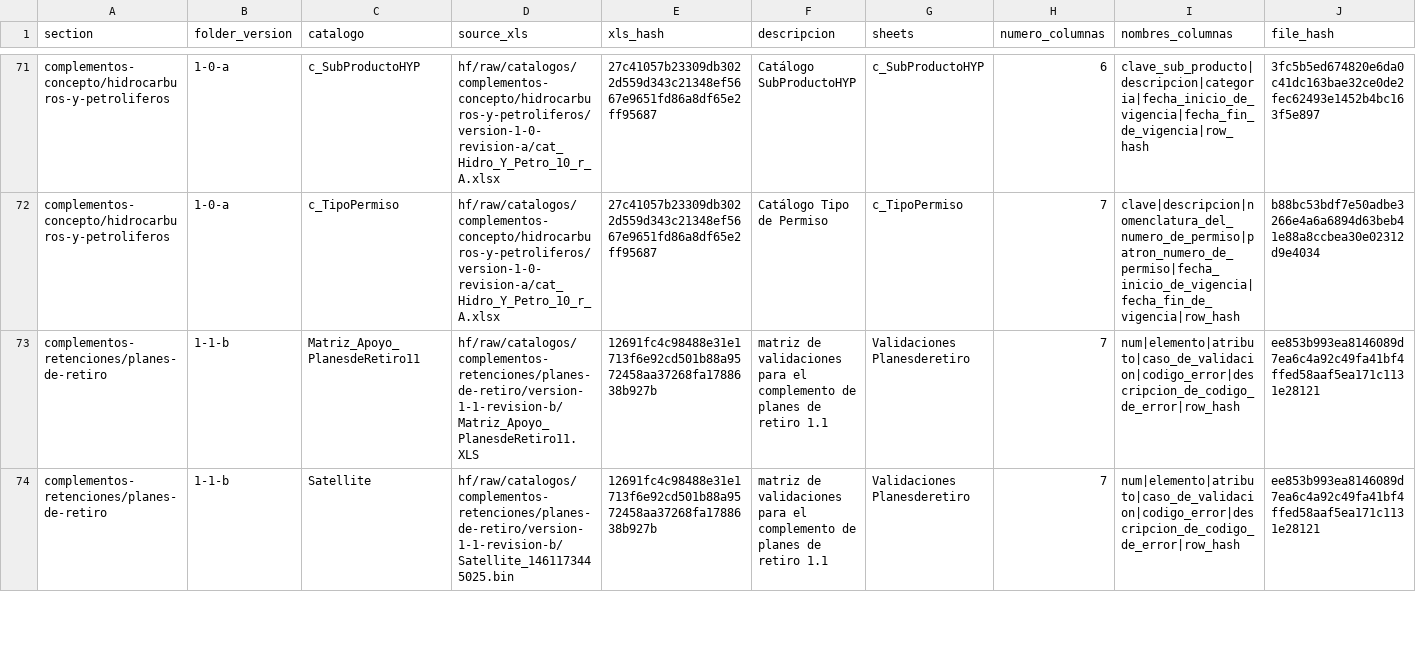
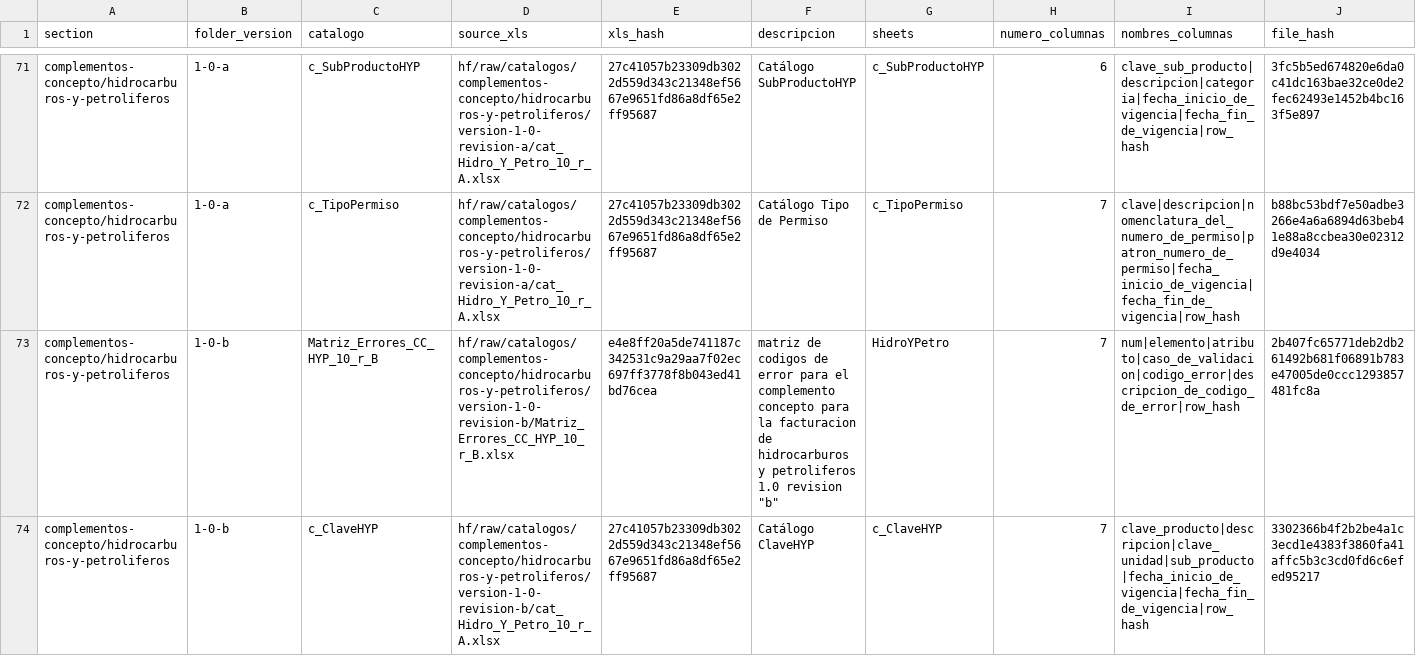
Before and after one commit to mayrop/sat-metadata-scraper, a CSV file: catalog_state.csv, drawn as a sheet; only a part is shown, gaps mark what is left out; the shorter side is filled out with more unchanged rows; rows hold the shown columns only; the diff covers the shown part only; the diff names each change by its address in the sheet, - before the commit and + after, or states it on an @@ line.

```diff
--- a/catalog_state.csv
+++ b/catalog_state.csv
+row 73: complementos-concepto/hidrocarburos-y-petroliferos | 1-0-b | Matriz_Errores_CC_HYP_10_r_B | hf/raw/catalogos/complementos-concepto/hidrocarburos-y-petroliferos/version-1-0-revision-b/Matriz_Errores_CC_HYP_10_r_B.xlsx | e4e8ff20a5de741187c342531c9a29aa7f02ec697ff3778f8b043ed41bd76cea | matriz de codigos de error para el complemento concepto para la facturacion de hidrocarburos y petroliferos 1.0 revision "b" | HidroYPetro | 7 | num|elemento|atributo|caso_de_validacion|codigo_error|descripcion_de_codigo_de_error|row_hash | 2b407fc65771deb2db261492b681f06891b783e47005de0ccc1293857481fc8a
+row 74: complementos-concepto/hidrocarburos-y-petroliferos | 1-0-b | c_ClaveHYP | hf/raw/catalogos/complementos-concepto/hidrocarburos-y-petroliferos/version-1-0-revision-b/cat_Hidro_Y_Petro_10_r_A.xlsx | 27c41057b23309db3022d559d343c21348ef5667e9651fd86a8df65e2ff95687 | Catálogo ClaveHYP | c_ClaveHYP | 7 | clave_producto|descripcion|clave_unidad|sub_producto|fecha_inicio_de_vigencia|fecha_fin_de_vigencia|row_hash | 3302366b4f2b2be4a1c3ecd1e4383f3860fa41affc5b3c3cd0fd6c6efed95217
```
Also changed, not shown: 3 added rows elsewhere in this file, output/catalog.csv, 1 other file.
